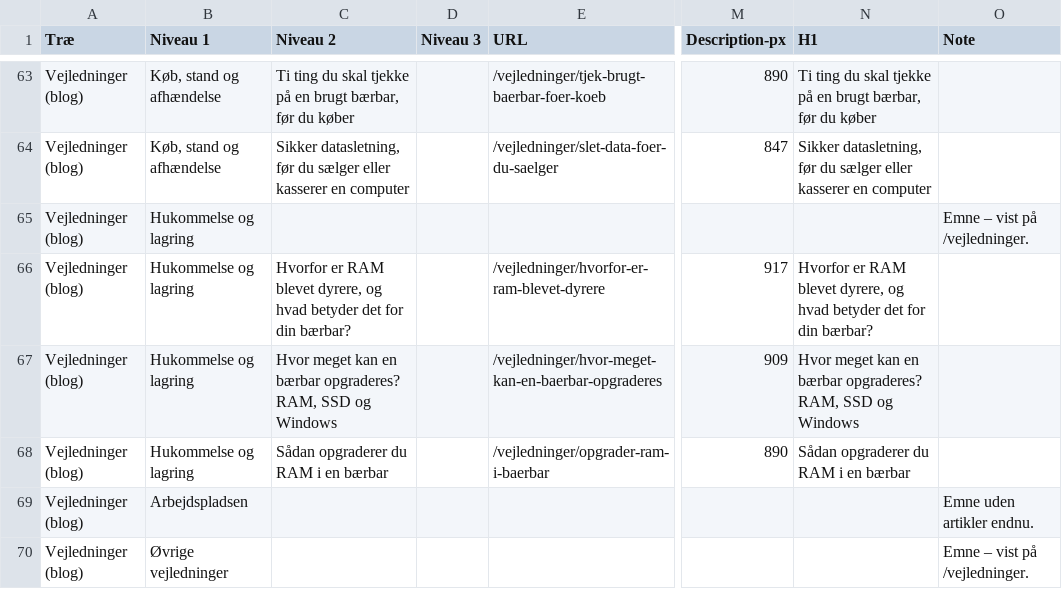
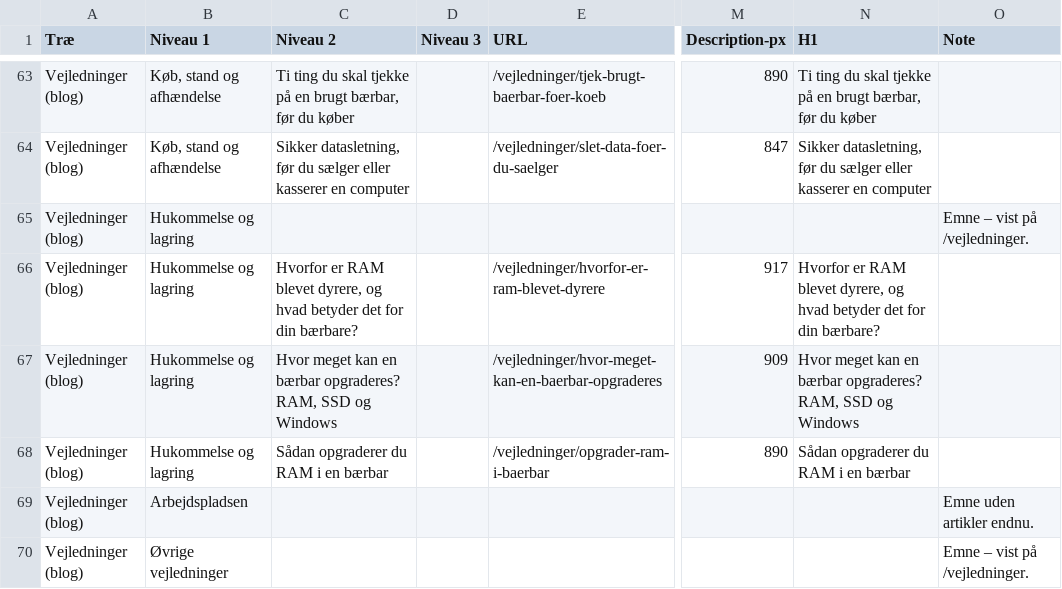
Before and after one commit to alirezadk2016/kestro, a CSV file: docs/seo-pillar-cluster.csv, drawn as a sheet; only a part is shown, gaps mark what is left out; the diff names each change by its address in the sheet, - before the commit and + after, or states it on an @@ line.

```diff
--- a/docs/seo-pillar-cluster.csv
+++ b/docs/seo-pillar-cluster.csv
-C66 (Niveau 2): …for din bærbar?
+C66 (Niveau 2): …for din bærbare?
-N66 (H1): …for din bærbar?
+N66 (H1): …for din bærbare?
```
